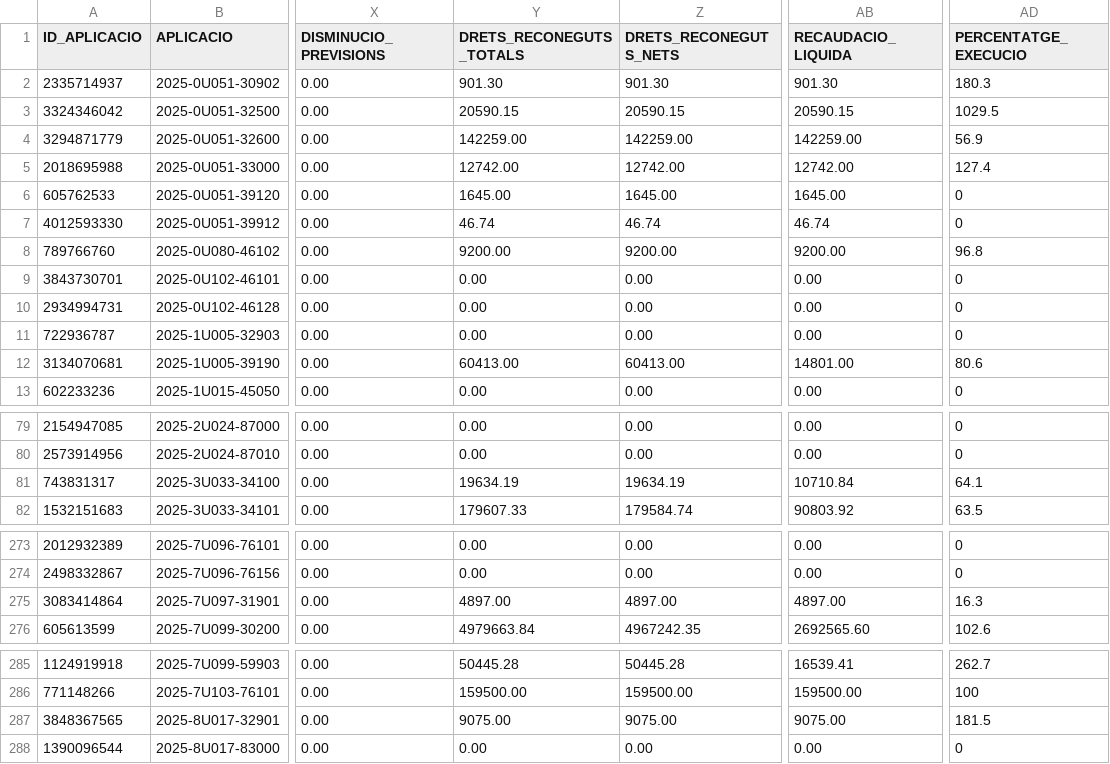
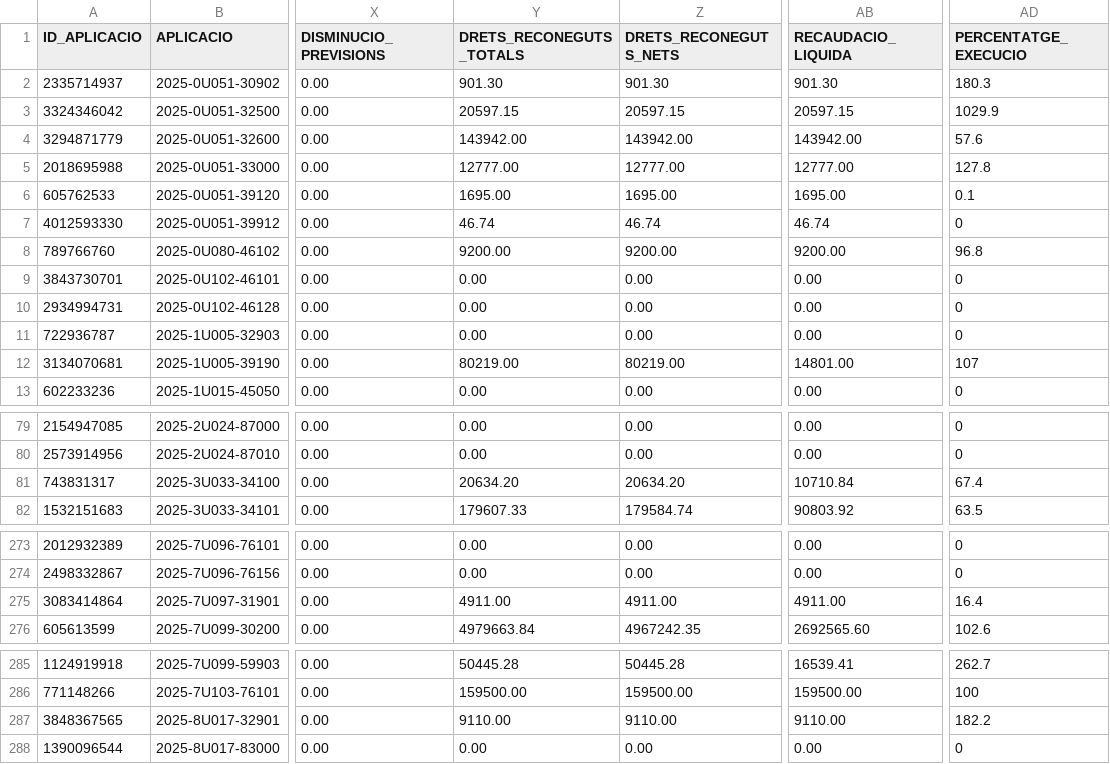
Before and after one commit to ajrubi/opendata, a CSV file: datasets/csv/economia_pressupost_ingressos.csv, drawn as a sheet; only a part is shown, gaps mark what is left out; the diff covers the shown part only; the diff names each change by its address in the sheet, - before the commit and + after, or states it on an @@ line.

```diff
--- a/datasets/csv/economia_pressupost_ingressos.csv
+++ b/datasets/csv/economia_pressupost_ingressos.csv
-Y3 (DRETS_RECONEGUTS_TOTALS): 20590.15
+Y3 (DRETS_RECONEGUTS_TOTALS): 20597.15
-Z3 (DRETS_RECONEGUTS_NETS): 20590.15
+Z3 (DRETS_RECONEGUTS_NETS): 20597.15
-AB3 (RECAUDACIO_LIQUIDA): 20590.15
+AB3 (RECAUDACIO_LIQUIDA): 20597.15
-AD3 (PERCENTATGE_EXECUCIO): 1029.5
+AD3 (PERCENTATGE_EXECUCIO): 1029.9
-Y4 (DRETS_RECONEGUTS_TOTALS): 142259.00
+Y4 (DRETS_RECONEGUTS_TOTALS): 143942.00
-Z4 (DRETS_RECONEGUTS_NETS): 142259.00
+Z4 (DRETS_RECONEGUTS_NETS): 143942.00
-AB4 (RECAUDACIO_LIQUIDA): 142259.00
+AB4 (RECAUDACIO_LIQUIDA): 143942.00
-AD4 (PERCENTATGE_EXECUCIO): 56.9
+AD4 (PERCENTATGE_EXECUCIO): 57.6
-Y5 (DRETS_RECONEGUTS_TOTALS): 12742.00
+Y5 (DRETS_RECONEGUTS_TOTALS): 12777.00
-Z5 (DRETS_RECONEGUTS_NETS): 12742.00
+Z5 (DRETS_RECONEGUTS_NETS): 12777.00
-AB5 (RECAUDACIO_LIQUIDA): 12742.00
+AB5 (RECAUDACIO_LIQUIDA): 12777.00
-AD5 (PERCENTATGE_EXECUCIO): 127.4
+AD5 (PERCENTATGE_EXECUCIO): 127.8
-Y6 (DRETS_RECONEGUTS_TOTALS): 1645.00
+Y6 (DRETS_RECONEGUTS_TOTALS): 1695.00
-Z6 (DRETS_RECONEGUTS_NETS): 1645.00
+Z6 (DRETS_RECONEGUTS_NETS): 1695.00
-AB6 (RECAUDACIO_LIQUIDA): 1645.00
+AB6 (RECAUDACIO_LIQUIDA): 1695.00
-AD6 (PERCENTATGE_EXECUCIO): 0
+AD6 (PERCENTATGE_EXECUCIO): 0.1
-Y12 (DRETS_RECONEGUTS_TOTALS): 60413.00
+Y12 (DRETS_RECONEGUTS_TOTALS): 80219.00
-Z12 (DRETS_RECONEGUTS_NETS): 60413.00
+Z12 (DRETS_RECONEGUTS_NETS): 80219.00
-AD12 (PERCENTATGE_EXECUCIO): 80.6
+AD12 (PERCENTATGE_EXECUCIO): 107
-Y81 (DRETS_RECONEGUTS_TOTALS): 19634.19
+Y81 (DRETS_RECONEGUTS_TOTALS): 20634.20
-Z81 (DRETS_RECONEGUTS_NETS): 19634.19
+Z81 (DRETS_RECONEGUTS_NETS): 20634.20
-AD81 (PERCENTATGE_EXECUCIO): 64.1
+AD81 (PERCENTATGE_EXECUCIO): 67.4
-Y275 (DRETS_RECONEGUTS_TOTALS): 4897.00
+Y275 (DRETS_RECONEGUTS_TOTALS): 4911.00
-Z275 (DRETS_RECONEGUTS_NETS): 4897.00
+Z275 (DRETS_RECONEGUTS_NETS): 4911.00
-AB275 (RECAUDACIO_LIQUIDA): 4897.00
+AB275 (RECAUDACIO_LIQUIDA): 4911.00
-AD275 (PERCENTATGE_EXECUCIO): 16.3
+AD275 (PERCENTATGE_EXECUCIO): 16.4
-Y287 (DRETS_RECONEGUTS_TOTALS): 9075.00
+Y287 (DRETS_RECONEGUTS_TOTALS): 9110.00
-Z287 (DRETS_RECONEGUTS_NETS): 9075.00
+Z287 (DRETS_RECONEGUTS_NETS): 9110.00
-AB287 (RECAUDACIO_LIQUIDA): 9075.00
+AB287 (RECAUDACIO_LIQUIDA): 9110.00
-AD287 (PERCENTATGE_EXECUCIO): 181.5
+AD287 (PERCENTATGE_EXECUCIO): 182.2
```
Also changed, not shown: 3 edited cells elsewhere in this file, datasets/csv/demografia_moviments.csv, datasets/csv/economia_contractes_menors.csv, 6 other files.
